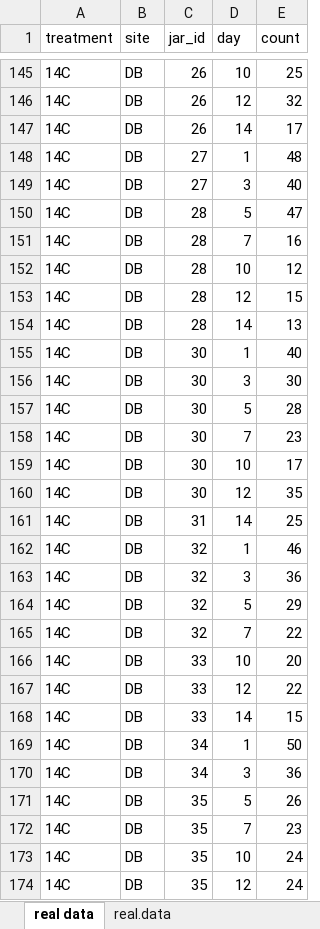
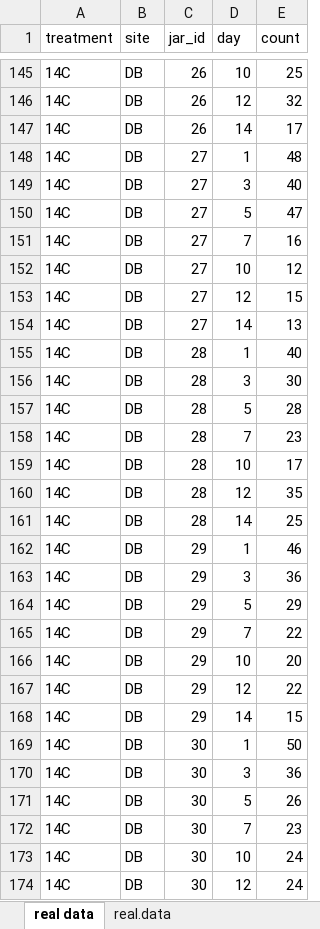
Before and after one commit to lalma/RacoonOlyLarvalSurvival, an Excel workbook: data/real data.xlsx, sheet real data, drawn as a sheet; only a part is shown, gaps mark what is left out; values as stored, in another font and other column widths than the file's, no borders; removed rows and columns are numbered as before the commit, all else as after; the diff covers the shown part only; the diff names each change by its address in the sheet, - before the commit and + after, or states it on an @@ line.

Commit message:
updated real data- fixed jar gltich

```diff
--- a/data/real data.xlsx (sheet real data)
+++ b/data/real data.xlsx (sheet real data)
-C150:C154 (jar_id): 28
+C150:C154 (jar_id): 27
-C155:C157 (jar_id): 30
+C155:C157 (jar_id): 28
+row 158: 14C | DB | 28 | 7 | 23
+row 159: 14C | DB | 28 | 10 | 17
+row 160: 14C | DB | 28 | 12 | 35
+row 161: 14C | DB | 28 | 14 | 25
+row 162: 14C | DB | 29 | 1 | 46
+row 163: 14C | DB | 29 | 3 | 36
+row 164: 14C | DB | 29 | 5 | 29
+row 165: 14C | DB | 29 | 7 | 22
+row 166: 14C | DB | 29 | 10 | 20
+row 167: 14C | DB | 29 | 12 | 22
+row 168: 14C | DB | 29 | 14 | 15
+row 169: 14C | DB | 30 | 1 | 50
+row 170: 14C | DB | 30 | 3 | 36
+row 171: 14C | DB | 30 | 5 | 26
-E173 (count): 17
+E173 (count): 24
-E174 (count): 35
+E174 (count): 24
-row 161: 14C | DB | 31 | 14 | 25
-row 162: 14C | DB | 32 | 1 | 46
-row 163: 14C | DB | 32 | 3 | 36
-row 164: 14C | DB | 32 | 5 | 29
-row 165: 14C | DB | 32 | 7 | 22
-row 166: 14C | DB | 33 | 10 | 20
-row 167: 14C | DB | 33 | 12 | 22
-row 168: 14C | DB | 33 | 14 | 15
-row 169: 14C | DB | 34 | 1 | 50
-row 170: 14C | DB | 34 | 3 | 36
-row 171: 14C | DB | 35 | 5 | 26
-row 172: 14C | DB | 35 | 7 | 23
-row 173: 14C | DB | 35 | 10 | 24
-row 174: 14C | DB | 35 | 12 | 24
```
Also changed, not shown: 11 added rows, 11 removed rows and 213 edited cells elsewhere in this sheet.
